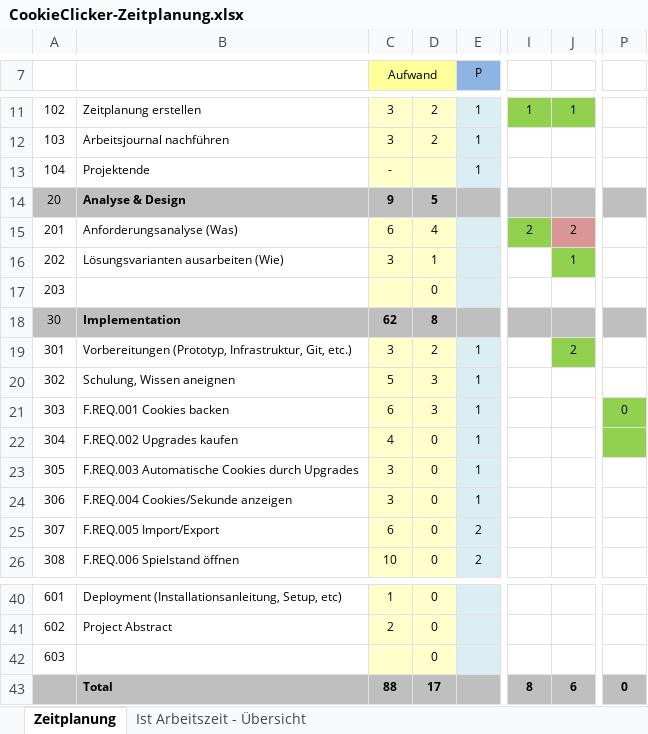
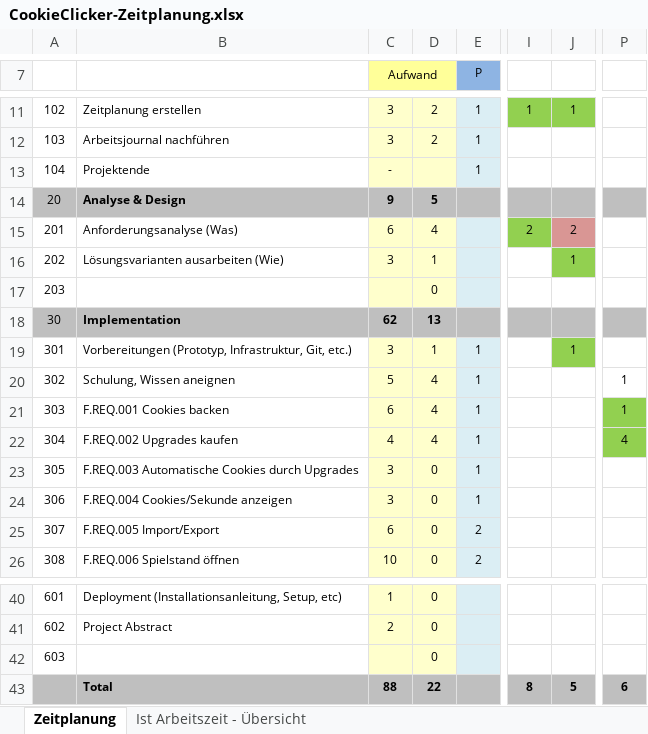
Before and after one commit to Lenoxy/cookie-clicker-2.0, an Excel workbook: doc/CookieClicker-Zeitplanung.xlsx, sheet Zeitplanung, drawn as a sheet; only a part is shown, gaps mark what is left out; values as stored, in another font and other column widths than the file's, no borders; the diff names each change by its address in the sheet, - before the commit and + after, or states it on an @@ line.

```diff
--- a/doc/CookieClicker-Zeitplanung.xlsx (sheet Zeitplanung)
+++ b/doc/CookieClicker-Zeitplanung.xlsx (sheet Zeitplanung)
-D18: 8
+D18: 13
-D19: 2
+D19: 1
-J19: 2
+J19: 1
-D20:D21: 3
+D20:D21: 4
-P20: (empty)
+P20: 1
-P21: 0
+P21: 1
-D22: 0
+D22: 4
-P22: (empty)
+P22: 4
-D43: 17
+D43: 22
-J43: 6
+J43: 5
-P43: 0
+P43: 6
```
Also changed, not shown: sheet Ist Arbeitszeit - Übersicht, charts or pictures, 3 other files.
